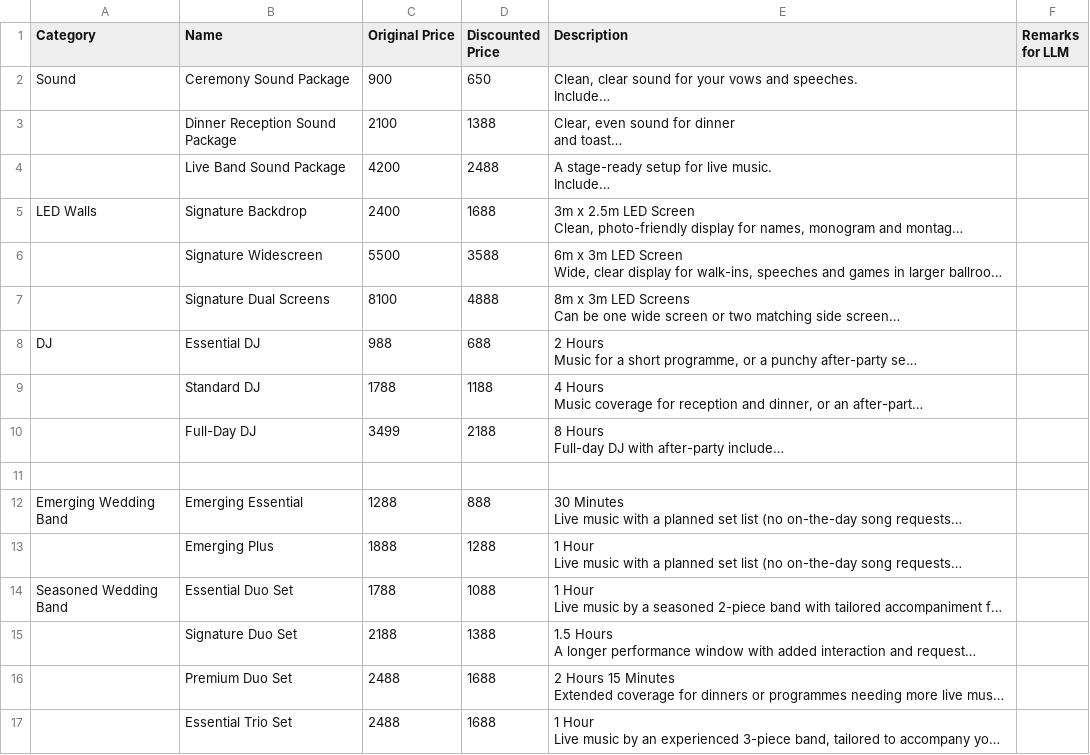
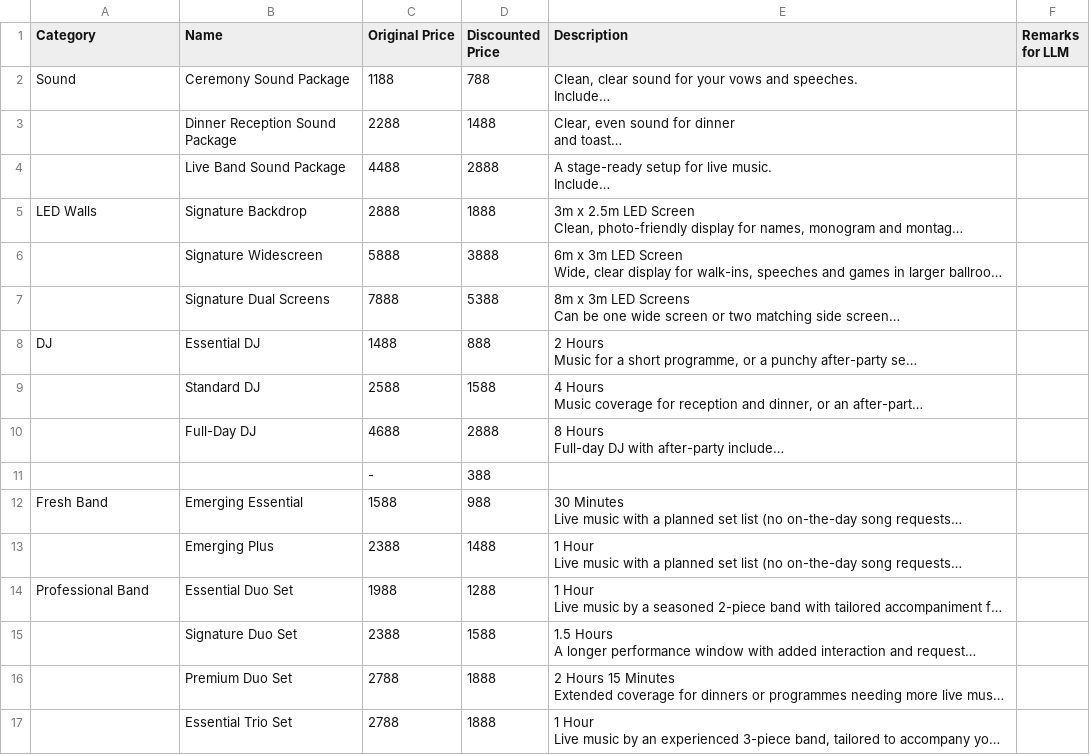
Before and after one commit to PixelPro-Studios/pixelpro-marketplace, a CSV file: BOWS Packages - for mart.csv, drawn as a sheet; only a part is shown; long unchanged cells end in …; the diff covers the shown part only; the diff names each change by its address in the sheet, - before the commit and + after, or states it on an @@ line.

Commit message:
Add loading skeletons and update service pricing logic
Introduces loading skeleton components for admin dashboard, leads, orders, and booking confirmation pages to improve UX during data fetches. Updates service filtering logic to exclude 'emerging-band' from booking services. Enhances the order edit form with a loading overlay during submission. Refines add-on filtering in the booking service modal to show only relevant photography add-ons. Updates service prices and descriptions in the CSV and adds a migration SQL script to sync database prices and add new photobooth/AI services.

```diff
--- a/BOWS Packages - for mart.csv
+++ b/BOWS Packages - for mart.csv
-C2 (Original Price): 900
+C2 (Original Price): 1188
-D2 (Discounted Price): 650
+D2 (Discounted Price): 788
-C3 (Original Price): 2100
+C3 (Original Price): 2288
-D3 (Discounted Price): 1388
+D3 (Discounted Price): 1488
-C4 (Original Price): 4200
+C4 (Original Price): 4488
-D4 (Discounted Price): 2488
+D4 (Discounted Price): 2888
-C5 (Original Price): 2400
+C5 (Original Price): 2888
-D5 (Discounted Price): 1688
+D5 (Discounted Price): 1888
-C6 (Original Price): 5500
+C6 (Original Price): 5888
-D6 (Discounted Price): 3588
+D6 (Discounted Price): 3888
-C7 (Original Price): 8100
+C7 (Original Price): 7888
-D7 (Discounted Price): 4888
+D7 (Discounted Price): 5388
-C8 (Original Price): 988
+C8 (Original Price): 1488
-D8 (Discounted Price): 688
+D8 (Discounted Price): 888
-C9 (Original Price): 1788
+C9 (Original Price): 2588
-D9 (Discounted Price): 1188
+D9 (Discounted Price): 1588
-C10 (Original Price): 3499
+C10 (Original Price): 4688
-D10 (Discounted Price): 2188
+D10 (Discounted Price): 2888
-row 11: (empty)
+row 11:  |  | - | 388
-A12 (Category): Emerging Wedding Band
+A12 (Category): Fresh Band
-C12 (Original Price): 1288
+C12 (Original Price): 1588
-D12 (Discounted Price): 888
+D12 (Discounted Price): 988
-C13 (Original Price): 1888
+C13 (Original Price): 2388
-D13 (Discounted Price): 1288
+D13 (Discounted Price): 1488
-A14 (Category): Seasoned Wedding Band
+A14 (Category): Professional Band
-C14 (Original Price): 1788
+C14 (Original Price): 1988
-D14 (Discounted Price): 1088
+D14 (Discounted Price): 1288
-C15 (Original Price): 2188
+C15 (Original Price): 2388
-D15 (Discounted Price): 1388
+D15 (Discounted Price): 1588
-C16:C17 (Original Price): 2488
+C16:C17 (Original Price): 2788
-D16:D17 (Discounted Price): 1688
+D16:D17 (Discounted Price): 1888
```
Also changed, not shown: 4 added rows, 2 removed rows and 51 edited cells elsewhere in this file, 9 other files.
